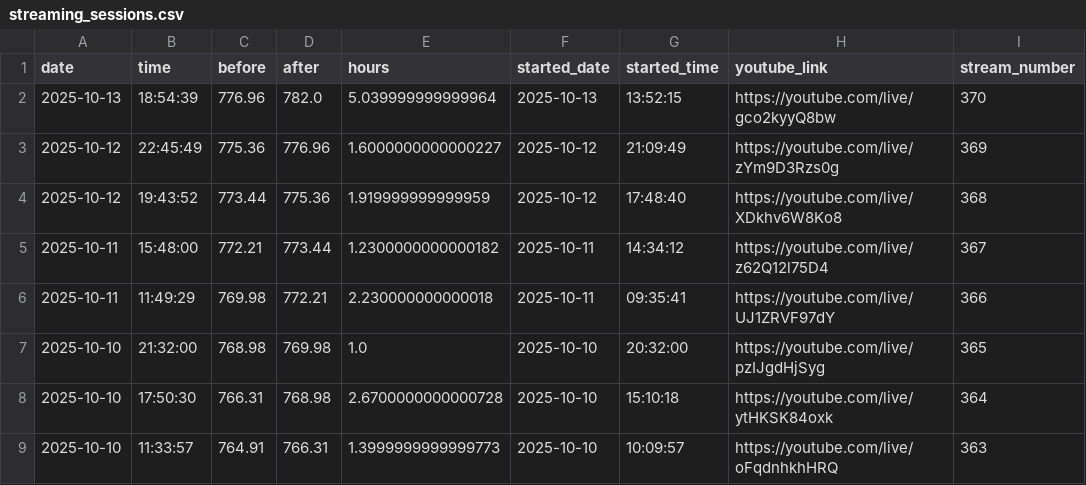
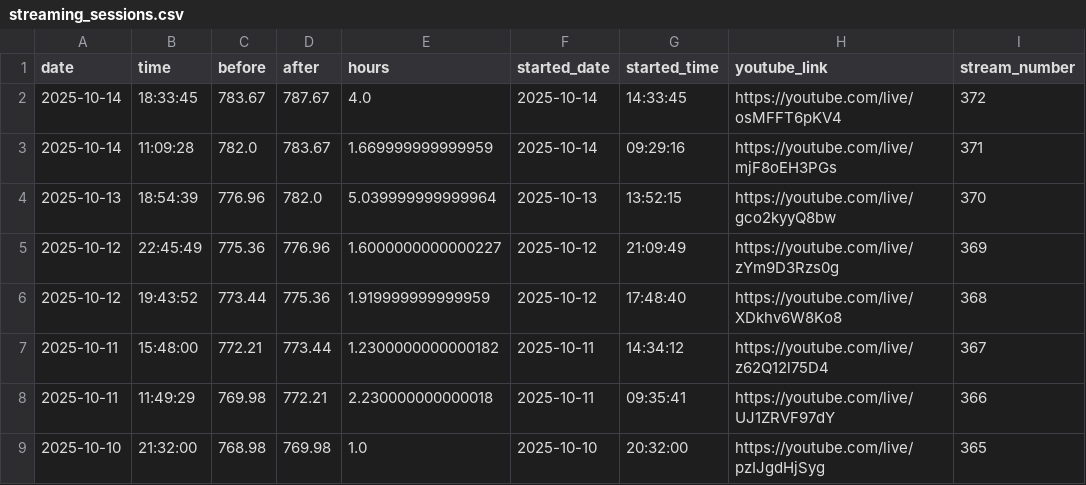
Before and after one commit to BriceChivu/Mandarin-progression, a CSV file: streaming_sessions.csv, drawn as a sheet; only a part is shown; the shorter side is filled out with more unchanged rows.

```diff
--- a/streaming_sessions.csv
+++ b/streaming_sessions.csv
@@ -1,2 +1,4 @@
 date,time,before,after,hours,started_date,started_time,youtube_link,stream_number
+2025-10-14,18:33:45,783.67,787.67,4.0,2025-10-14,14:33:45,https://youtube.com/live/osMFFT6pKV4,372
+2025-10-14,11:09:28,782.0,783.67,1.669999999999959,2025-10-14,09:29:16,https://youtube.com/live/mjF8oEH3PGs,371
 2025-10-13,18:54:39,776.96,782.0,5.039999999999964,2025-10-13,13:52:15,https://youtube.com/live/gco2kyyQ8bw,370
```
Also changed, not shown: daily_summary.csv, 7 other files.
